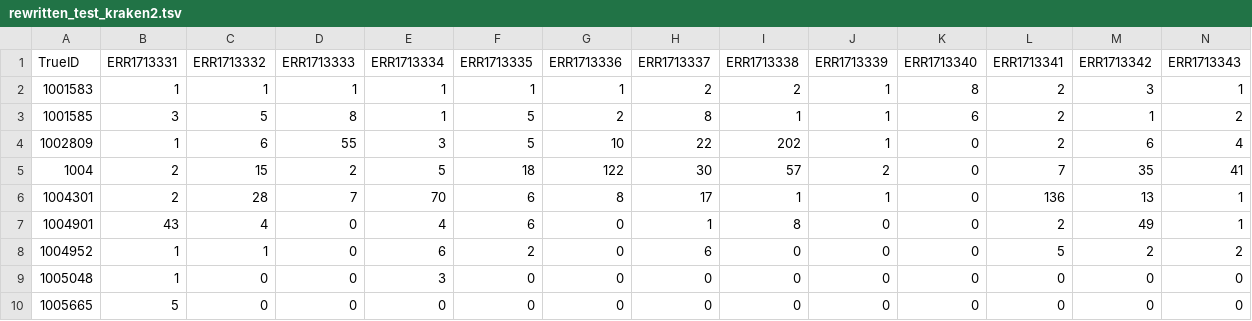
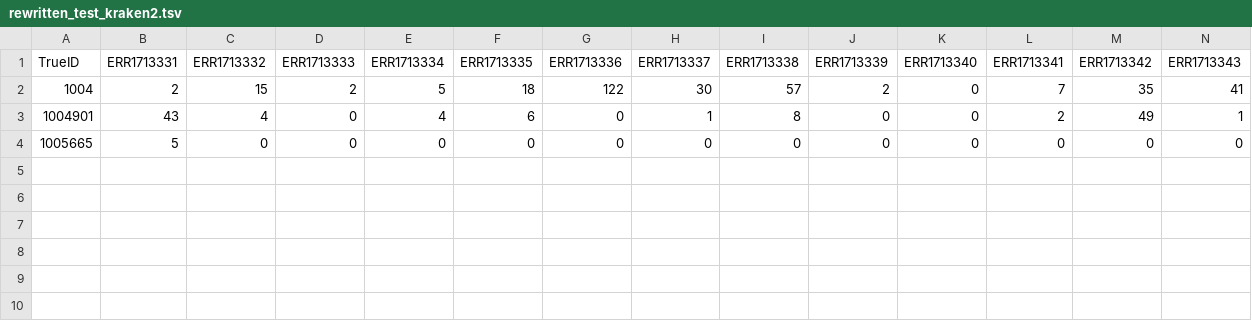
Before and after one commit to iddiiizzzz/Exjobb, a TSV file: test_files/rewritten_test_kraken2.tsv, drawn as a sheet; only a part is shown; rows hold the shown columns only; the diff names each change by its address in the sheet, - before the commit and + after, or states it on an @@ line.

```diff
--- a/test_files/rewritten_test_kraken2.tsv
+++ b/test_files/rewritten_test_kraken2.tsv
-row 2: 1001583 | 1 | 1 | 1 | 1 | 1 | 1 | 2 | 2 | 1 | 8 | 2 | 3 | 1
-row 3: 1001585 | 3 | 5 | 8 | 1 | 5 | 2 | 8 | 1 | 1 | 6 | 2 | 1 | 2
-row 4: 1002809 | 1 | 6 | 55 | 3 | 5 | 10 | 22 | 202 | 1 | 0 | 2 | 6 | 4
-row 6: 1004301 | 2 | 28 | 7 | 70 | 6 | 8 | 17 | 1 | 1 | 0 | 136 | 13 | 1
-row 8: 1004952 | 1 | 1 | 0 | 6 | 2 | 0 | 6 | 0 | 0 | 0 | 5 | 2 | 2
-row 9: 1005048 | 1 | 0 | 0 | 3 | 0 | 0 | 0 | 0 | 0 | 0 | 0 | 0 | 0
```
Also changed, not shown: test_files/rewritten_test_kraken3.tsv, test_files/test_kraken2.tsv, 26 other files.
